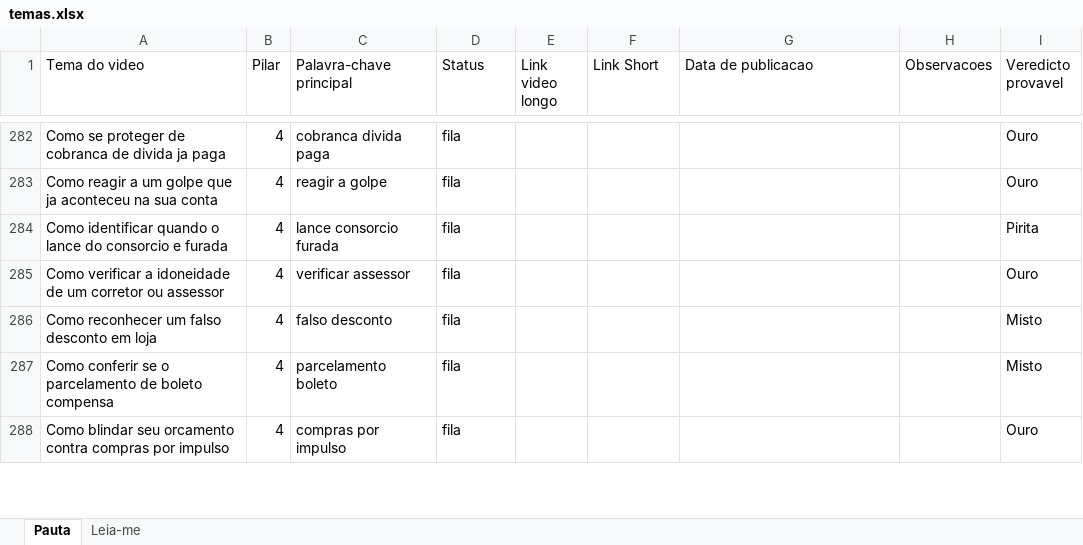
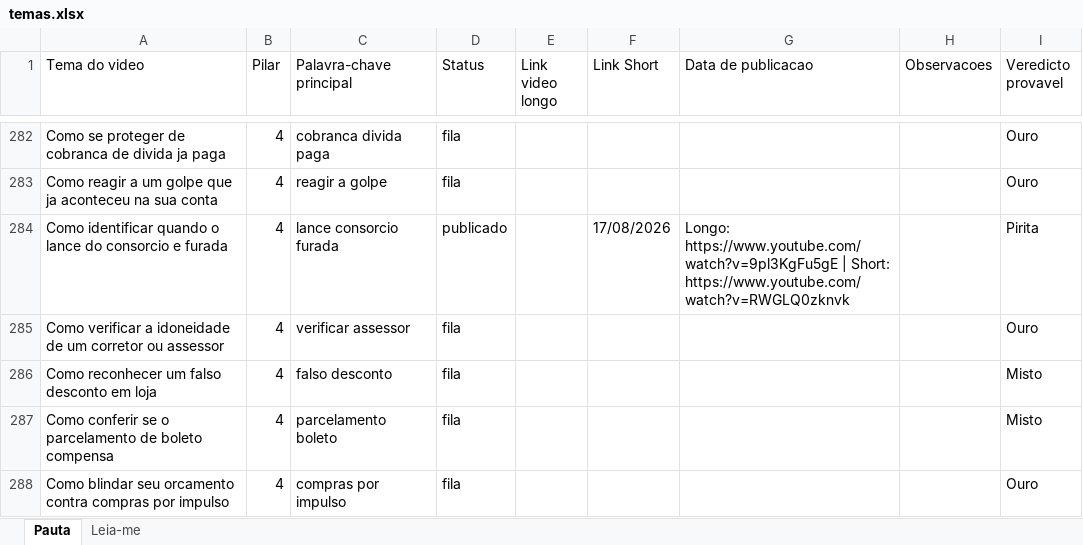
Before and after one commit to wilianjanez/CanalOuroDeTolo, an Excel workbook: temas/temas.xlsx, sheet Pauta, drawn as a sheet; only a part is shown, gaps mark what is left out; values as stored, in another font and other column widths than the file's, no borders; the diff names each change by its address in the sheet, - before the commit and + after, or states it on an @@ line.

```diff
--- a/temas/temas.xlsx (sheet Pauta)
+++ b/temas/temas.xlsx (sheet Pauta)
-D284 (Status): fila
+D284 (Status): publicado
-F284 (Link Short): (empty)
+F284 (Link Short): 17/08/2026
-G284 (Data de publicacao): (empty)
+G284 (Data de publicacao): Longo: https://www.youtube.com/watch?v=9pl3KgFu5gE | Short: https://www.youtube.com/watch?v=RWGLQ0zknvk
```
